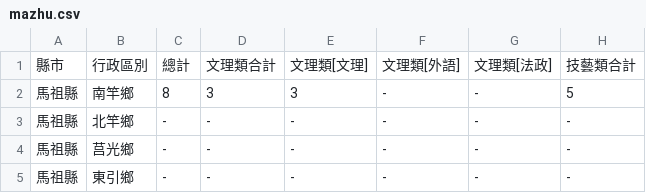
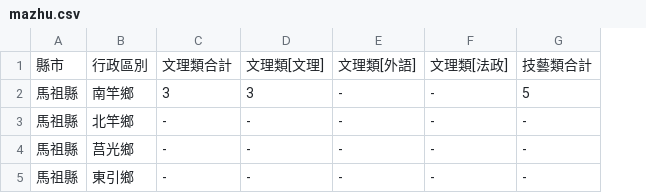
Before and after one commit to 41071119H-Irene/LAT, a CSV file: W2/mazhu.csv, drawn as a sheet; only a part is shown; the diff names each change by its address in the sheet, - before the commit and + after, or states it on an @@ line.

```diff
--- a/W2/mazhu.csv
+++ b/W2/mazhu.csv
-column C, rows 1-5: 總計 | 8 | - | - | -
```
Also changed, not shown: 2 other files.
